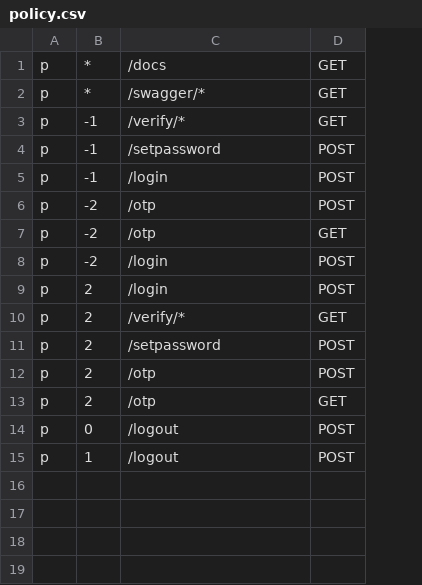
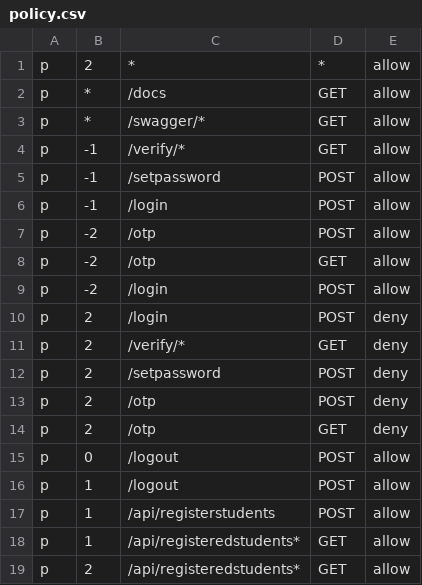
Before and after one commit to srjnm/elect, a CSV file: policy.csv, drawn as a sheet; addresses are those after the commit; the diff names each change by its address in the sheet, - before the commit and + after, or states it on an @@ line.

Commit message:
Added register students through excel file

```diff
--- a/policy.csv
+++ b/policy.csv
+column E, rows 2-16: allow | allow | allow | allow | allow | allow | allow | allow | deny | deny | deny | deny | deny | allow | allow
+row 1: p | 2 | * | * | allow
+row 17: p | 1 | /api/registerstudents | POST | allow
+row 18: p | 1 | /api/registeredstudents* | GET | allow
+row 19: p | 2 | /api/registeredstudents* | GET | allow
```
Also changed, not shown: 18 other files.
